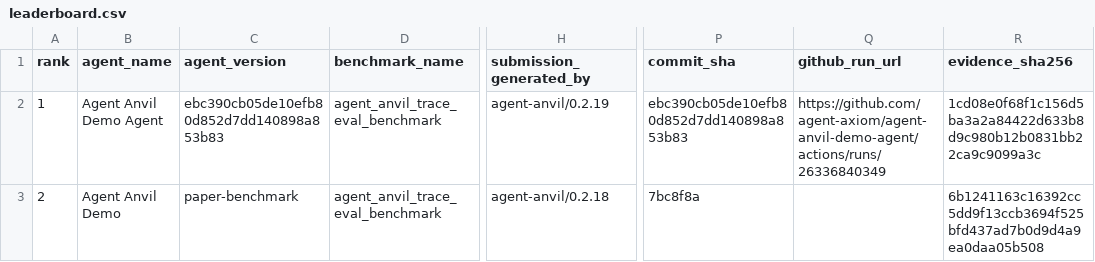
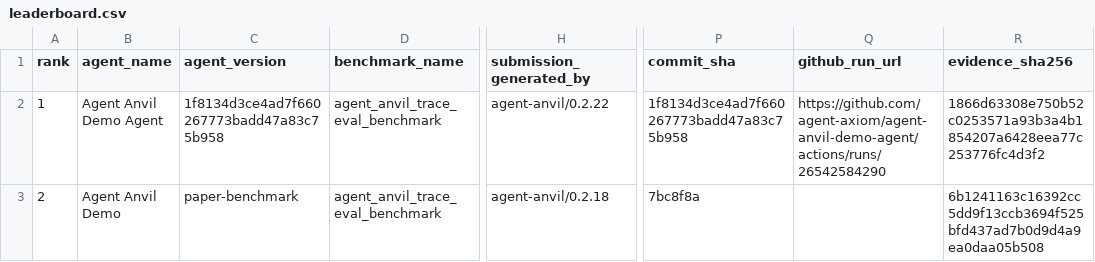
Before and after one commit to agent-axiom/agent-anvil-leaderboard, a CSV file: leaderboard.csv, drawn as a sheet; only a part is shown, gaps mark what is left out; the diff names each change by its address in the sheet, - before the commit and + after, or states it on an @@ line.

Commit message:
Publish attested demo leaderboard row (#15)
Co-authored-by: if <if@>

```diff
--- a/leaderboard.csv
+++ b/leaderboard.csv
-C2 (agent_version): ebc390cb05de10efb80d852d7dd140898a853b83
+C2 (agent_version): 1f8134d3ce4ad7f660267773badd47a83c75b958
-H2 (submission_generated_by): agent-anvil/0.2.19
+H2 (submission_generated_by): agent-anvil/0.2.22
-P2 (commit_sha): ebc390cb05de10efb80d852d7dd140898a853b83
+P2 (commit_sha): 1f8134d3ce4ad7f660267773badd47a83c75b958
-Q2 (github_run_url): https://github.com/agent-axiom/agent-anvil-demo-agent/actions/runs/26336840349
+Q2 (github_run_url): https://github.com/agent-axiom/agent-anvil-demo-agent/actions/runs/26542584290
-R2 (evidence_sha256): 1cd08e0f68f1c156d5ba3a2a84422d633b8d9c980b12b0831bb22ca9c9099a3c
+R2 (evidence_sha256): 1866d63308e750b52c0253571a93b3a4b1854207a6428eea77c253776fc4d3f2
```
Also changed, not shown: 12 other files.
